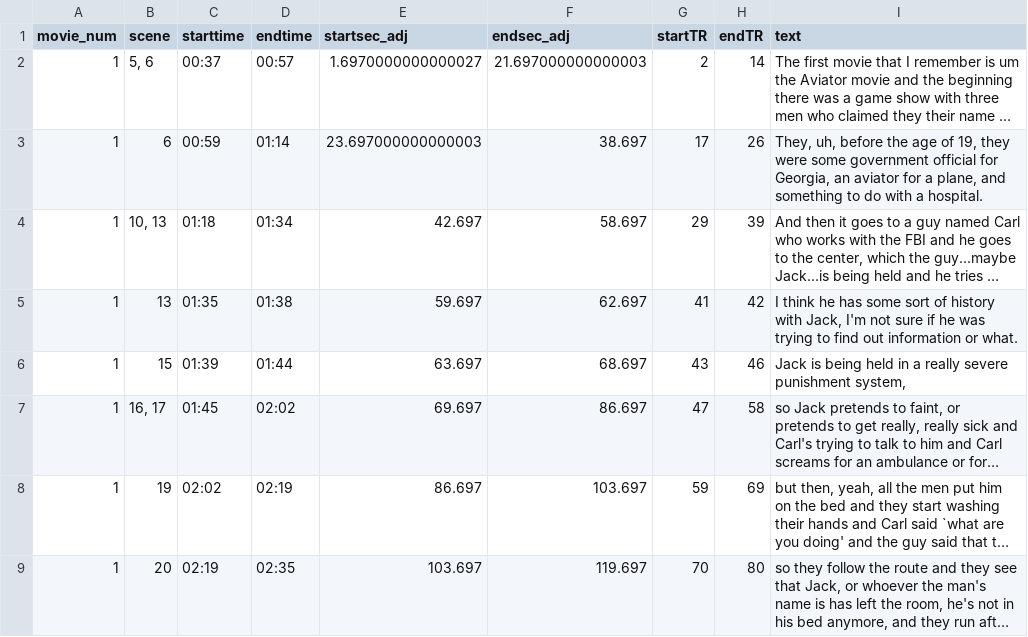
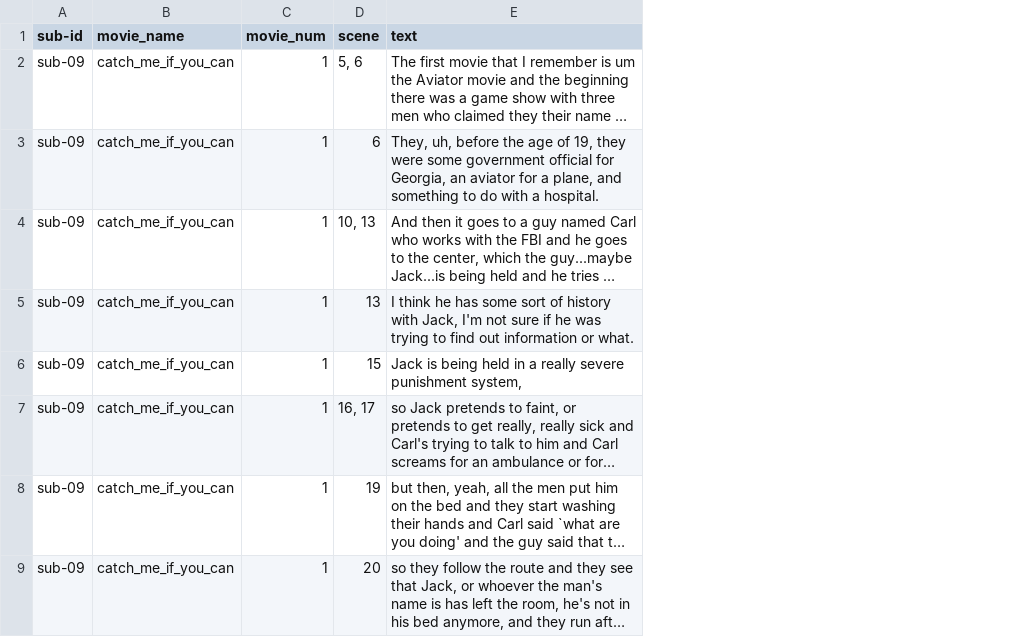
Before and after one commit to GabrielKP/rMatch, a CSV file: data/filmfest/recalls/sub-09.csv, drawn as a sheet; only a part is shown; long unchanged cells end in …; removed rows and columns are numbered as before the commit, all else as after; the diff names each change by its address in the sheet, - before the commit and + after, or states it on an @@ line.

```diff
--- a/data/filmfest/recalls/sub-09.csv
+++ b/data/filmfest/recalls/sub-09.csv
+column A (sub-id), rows 2-9: all sub-09
+column B (movie_name), rows 2-9: all catch_me_if_you_can
-column C (starttime), rows 2-9: 00:37 | 00:59 | 01:18 | 01:35 | 01:39 | 01:45 | 02:02 | 02:19
-column D (endtime), rows 2-9: 00:57 | 01:14 | 01:34 | 01:38 | 01:44 | 02:02 | 02:19 | 02:35
-column E (startsec_adj), rows 2-9: 1.6970000000000027 | 23.697000000000003 | 42.697 | 59.697 | 63.697 | 69.697 | 86.697 | 103.697
-column F (endsec_adj), rows 2-9: 21.697000000000003 | 38.697 | 58.697 | 62.697 | 68.697 | 86.697 | 103.697 | 119.697
-column G (startTR), rows 2-9: 2 | 17 | 29 | 41 | 43 | 47 | 59 | 70
-column H (endTR), rows 2-9: 14 | 26 | 39 | 42 | 46 | 58 | 69 | 80
```
Also changed, not shown: data/filmfest/recalls/sub-11.csv, data/filmfest/recalls/sub-12.csv, 12 other files.
